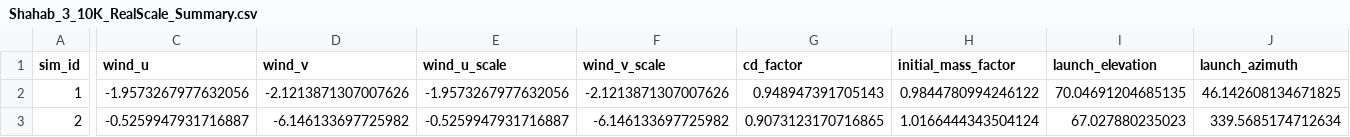
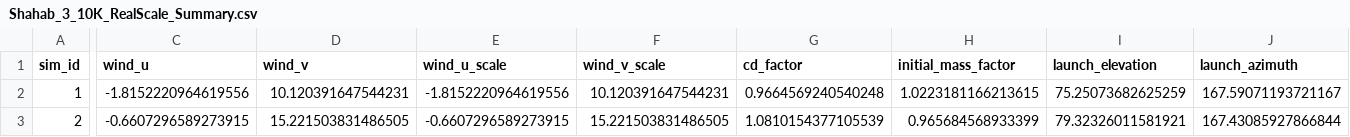
Before and after one commit to leetae04kr/fucking_missile, a CSV file: data/Shahab_3_10K_RealScale_Summary.csv, drawn as a sheet; only a part is shown, gaps mark what is left out; the diff covers the shown part only; the diff names each change by its address in the sheet, - before the commit and + after, or states it on an @@ line.

```diff
--- a/data/Shahab_3_10K_RealScale_Summary.csv
+++ b/data/Shahab_3_10K_RealScale_Summary.csv
-C2 (wind_u): -1.9573267977632056
+C2 (wind_u): -1.8152220964619556
-D2 (wind_v): -2.1213871307007626
+D2 (wind_v): 10.120391647544231
-E2 (wind_u_scale): -1.9573267977632056
+E2 (wind_u_scale): -1.8152220964619556
-F2 (wind_v_scale): -2.1213871307007626
+F2 (wind_v_scale): 10.120391647544231
-G2 (cd_factor): 0.948947391705143
+G2 (cd_factor): 0.9664569240540248
-H2 (initial_mass_factor): 0.9844780994246122
+H2 (initial_mass_factor): 1.0223181166213615
-I2 (launch_elevation): 70.04691204685135
+I2 (launch_elevation): 75.25073682625259
-J2 (launch_azimuth): 46.142608134671825
+J2 (launch_azimuth): 167.59071193721167
-C3 (wind_u): -0.5259947931716887
+C3 (wind_u): -0.6607296589273915
-D3 (wind_v): -6.146133697725982
+D3 (wind_v): 15.221503831486505
-E3 (wind_u_scale): -0.5259947931716887
+E3 (wind_u_scale): -0.6607296589273915
-F3 (wind_v_scale): -6.146133697725982
+F3 (wind_v_scale): 15.221503831486505
-G3 (cd_factor): 0.9073123170716865
+G3 (cd_factor): 1.0810154377105539
-H3 (initial_mass_factor): 1.0166444343504124
+H3 (initial_mass_factor): 0.965684568933399
-I3 (launch_elevation): 67.027880235023
+I3 (launch_elevation): 79.32326011581921
-J3 (launch_azimuth): 339.5685174712634
+J3 (launch_azimuth): 167.43085927866844
```
Also changed, not shown: 144 edited cells elsewhere in this file, 1 other file.
